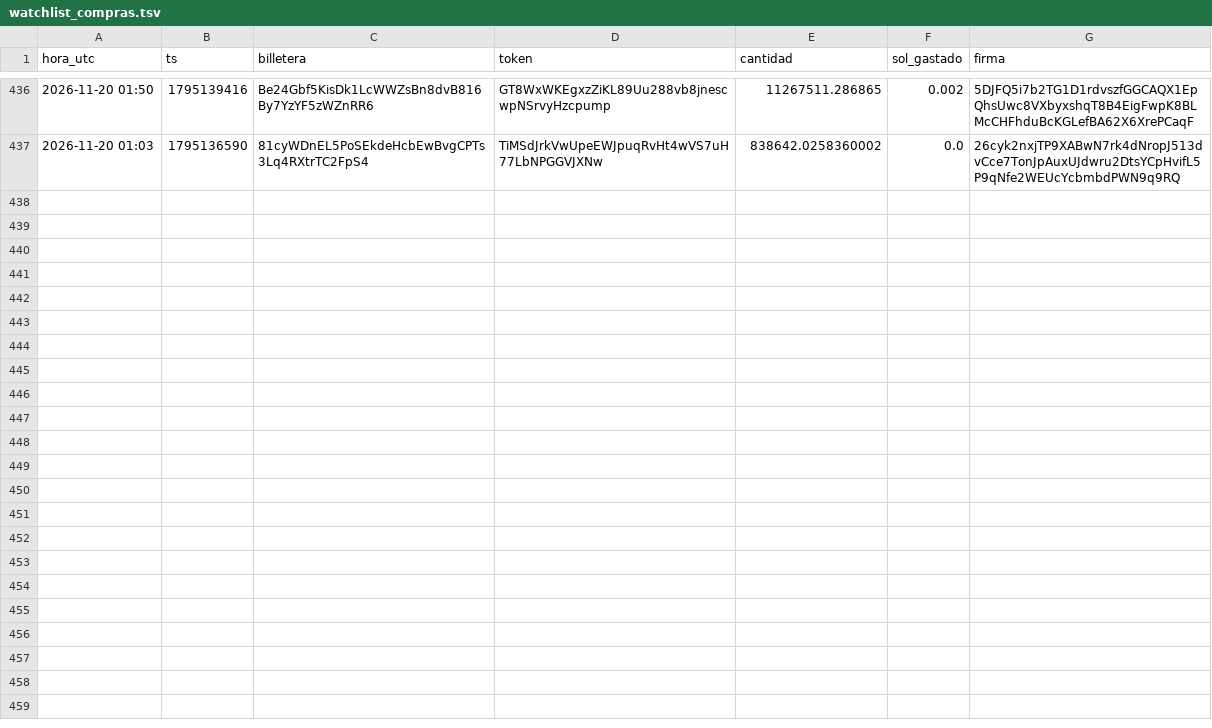
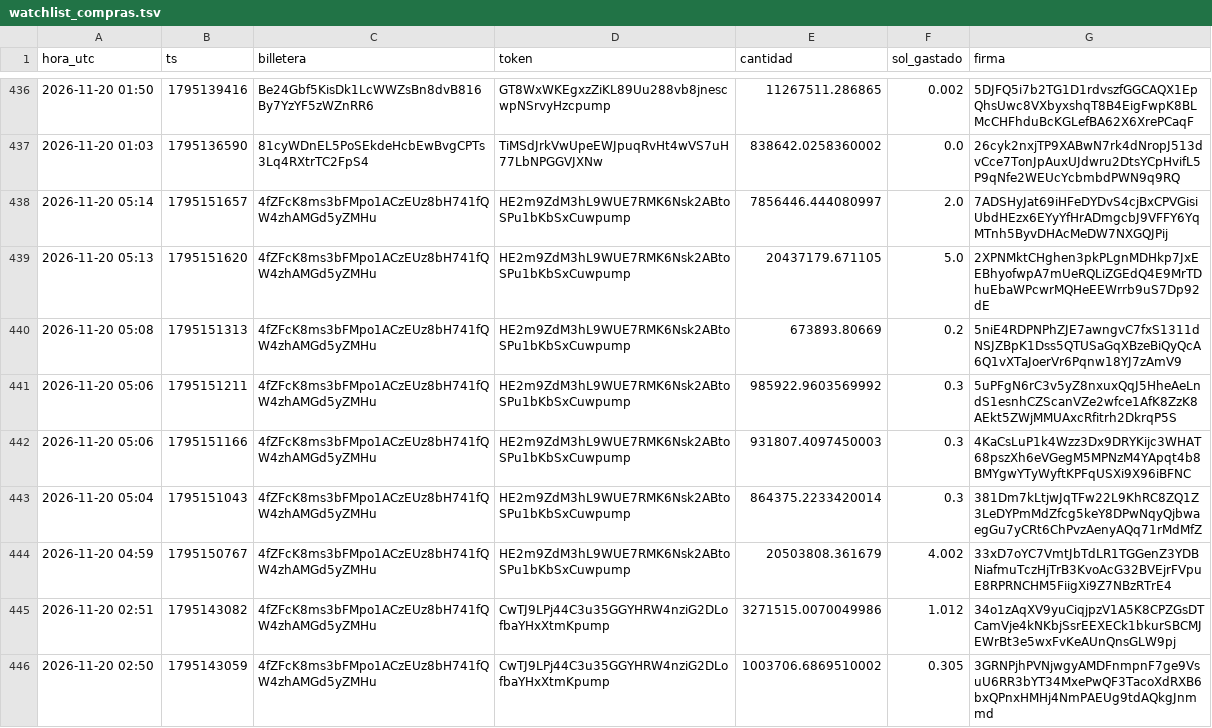
Before and after one commit to fjmunoznieves/desk-memecoins, a TSV file: datos/watchlist_compras.tsv, drawn as a sheet; only a part is shown, gaps mark what is left out; the diff covers the shown part only; the diff names each change by its address in the sheet, - before the commit and + after, or states it on an @@ line.

```diff
--- a/datos/watchlist_compras.tsv
+++ b/datos/watchlist_compras.tsv
+row 438: 2026-11-20 05:14 | 1795151657 | 4fZFcK8ms3bFMpo1ACzEUz8bH741fQW4zhAMGd5yZMHu | HE2m9ZdM3hL9WUE7RMK6Nsk2ABtoSPu1bKbSxCuwpump | 7856446.444080997 | 2.0 | 7ADSHyJat69iHFeDYDvS4cjBxCPVGisiUbdHEzx6EYyYfHrADmgcbJ9VFFY6YqMTnh5ByvDHAcMeDW7NXGQJPij
+row 439: 2026-11-20 05:13 | 1795151620 | 4fZFcK8ms3bFMpo1ACzEUz8bH741fQW4zhAMGd5yZMHu | HE2m9ZdM3hL9WUE7RMK6Nsk2ABtoSPu1bKbSxCuwpump | 20437179.671105 | 5.0 | 2XPNMktCHghen3pkPLgnMDHkp7JxEEBhyofwpA7mUeRQLiZGEdQ4E9MrTDhuEbaWPcwrMQHeEEWrrb9uS7Dp92dE
+row 440: 2026-11-20 05:08 | 1795151313 | 4fZFcK8ms3bFMpo1ACzEUz8bH741fQW4zhAMGd5yZMHu | HE2m9ZdM3hL9WUE7RMK6Nsk2ABtoSPu1bKbSxCuwpump | 673893.80669 | 0.2 | 5niE4RDPNPhZJE7awngvC7fxS1311dNSJZBpK1Dss5QTUSaGqXBzeBiQyQcA6Q1vXTaJoerVr6Pqnw18YJ7zAmV9
+row 441: 2026-11-20 05:06 | 1795151211 | 4fZFcK8ms3bFMpo1ACzEUz8bH741fQW4zhAMGd5yZMHu | HE2m9ZdM3hL9WUE7RMK6Nsk2ABtoSPu1bKbSxCuwpump | 985922.9603569992 | 0.3 | 5uPFgN6rC3v5yZ8nxuxQqJ5HheAeLndS1esnhCZScanVZe2wfce1AfK8ZzK8AEkt5ZWjMMUAxcRfitrh2DkrqP5S
+row 442: 2026-11-20 05:06 | 1795151166 | 4fZFcK8ms3bFMpo1ACzEUz8bH741fQW4zhAMGd5yZMHu | HE2m9ZdM3hL9WUE7RMK6Nsk2ABtoSPu1bKbSxCuwpump | 931807.4097450003 | 0.3 | 4KaCsLuP1k4Wzz3Dx9DRYKijc3WHAT68pszXh6eVGegM5MPNzM4YApqt4b8BMYgwYTyWyftKPFqUSXi9X96iBFNC
+row 443: 2026-11-20 05:04 | 1795151043 | 4fZFcK8ms3bFMpo1ACzEUz8bH741fQW4zhAMGd5yZMHu | HE2m9ZdM3hL9WUE7RMK6Nsk2ABtoSPu1bKbSxCuwpump | 864375.2233420014 | 0.3 | 381Dm7kLtjwJqTFw22L9KhRC8ZQ1Z3LeDYPmMdZfcg5keY8DPwNqyQjbwaegGu7yCRt6ChPvzAenyAQq71rMdMfZ
+row 444: 2026-11-20 04:59 | 1795150767 | 4fZFcK8ms3bFMpo1ACzEUz8bH741fQW4zhAMGd5yZMHu | HE2m9ZdM3hL9WUE7RMK6Nsk2ABtoSPu1bKbSxCuwpump | 20503808.361679 | 4.002 | 33xD7oYC7VmtJbTdLR1TGGenZ3YDBNiafmuTczHjTrB3KvoAcG32BVEjrFVpuE8RPRNCHM5FiigXi9Z7NBzRTrE4
+row 445: 2026-11-20 02:51 | 1795143082 | 4fZFcK8ms3bFMpo1ACzEUz8bH741fQW4zhAMGd5yZMHu | CwTJ9LPj44C3u35GGYHRW4nziG2DLofbaYHxXtmKpump | 3271515.0070049986 | 1.012 | 34o1zAqXV9yuCiqjpzV1A5K8CPZGsDTCamVje4kNKbjSsrEEXECk1bkurSBCMJEWrBt3e5wxFvKeAUnQnsGLW9pj
+row 446: 2026-11-20 02:50 | 1795143059 | 4fZFcK8ms3bFMpo1ACzEUz8bH741fQW4zhAMGd5yZMHu | CwTJ9LPj44C3u35GGYHRW4nziG2DLofbaYHxXtmKpump | 1003706.6869510002 | 0.305 | 3GRNPjhPVNjwgyAMDFnmpnF7ge9VsuU6RR3bYT34MxePwQF3TacoXdRXB6bxQPnxHMHj4NmPAEUg9tdAQkgJnmmd
```
Also changed, not shown: 8 added rows elsewhere in this file, datos/bundles_eventos.tsv, datos/estudio_reglas_sombra.tsv, 30 other files.
